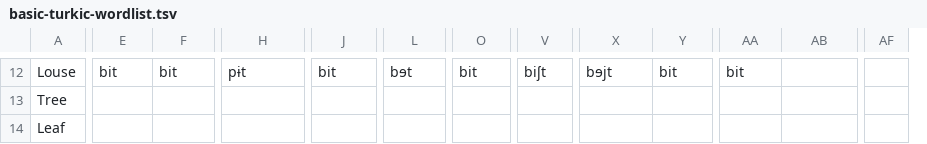
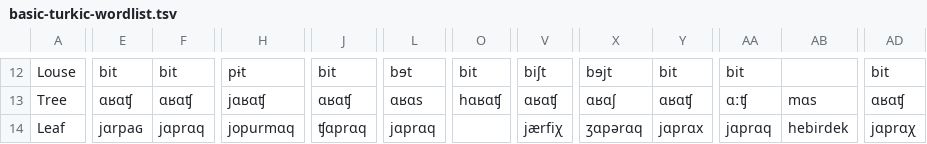
Before and after one commit to jonorthwash/basic-turkic-word-list, a TSV file: basic-turkic-wordlist.tsv, drawn as a sheet; only a part is shown, gaps mark what is left out; removed rows and columns are numbered as before the commit, all else as after; the diff covers the shown part only; the diff names each change by its address in the sheet, - before the commit and + after, or states it on an @@ line.

```diff
--- a/basic-turkic-wordlist.tsv
+++ b/basic-turkic-wordlist.tsv
+column AD, rows 12-14: bit | ɑʁɑʧ | jɑprɑχ
-column AF, empty
-E13: (empty)
+E13: ɑʁɑʧ
-F13: (empty)
+F13: ɑʁɑʧ
-H13: (empty)
+H13: jɑʁɑʧ
-J13: (empty)
+J13: ɑʁɑʧ
-L13: (empty)
+L13: ɑʁɑs
-O13: (empty)
+O13: hɑʁɑʧ
-V13: (empty)
+V13: ɑʁɑʧ
-X13: (empty)
+X13: ɑʁɑʃ
-Y13: (empty)
+Y13: ɑʁɑʧ
-AA13: (empty)
+AA13: ɑːʧ
-AB13: (empty)
+AB13: mɑs
-E14: (empty)
+E14: jɑrpaɢ
-F14: (empty)
+F14: jɑprɑq
-H14: (empty)
+H14: jopurmɑq
-J14: (empty)
+J14: ʧɑprɑq
-L14: (empty)
+L14: jɑprɑq
-V14: (empty)
+V14: jærfiχ
-X14: (empty)
+X14: ʒɑpərɑq
-Y14: (empty)
+Y14: jɑprɑx
-AA14: (empty)
+AA14: jɑprɑq
-AB14: (empty)
+AB14: hebirdek
```
Also changed, not shown: 107 edited cells elsewhere in this file.
